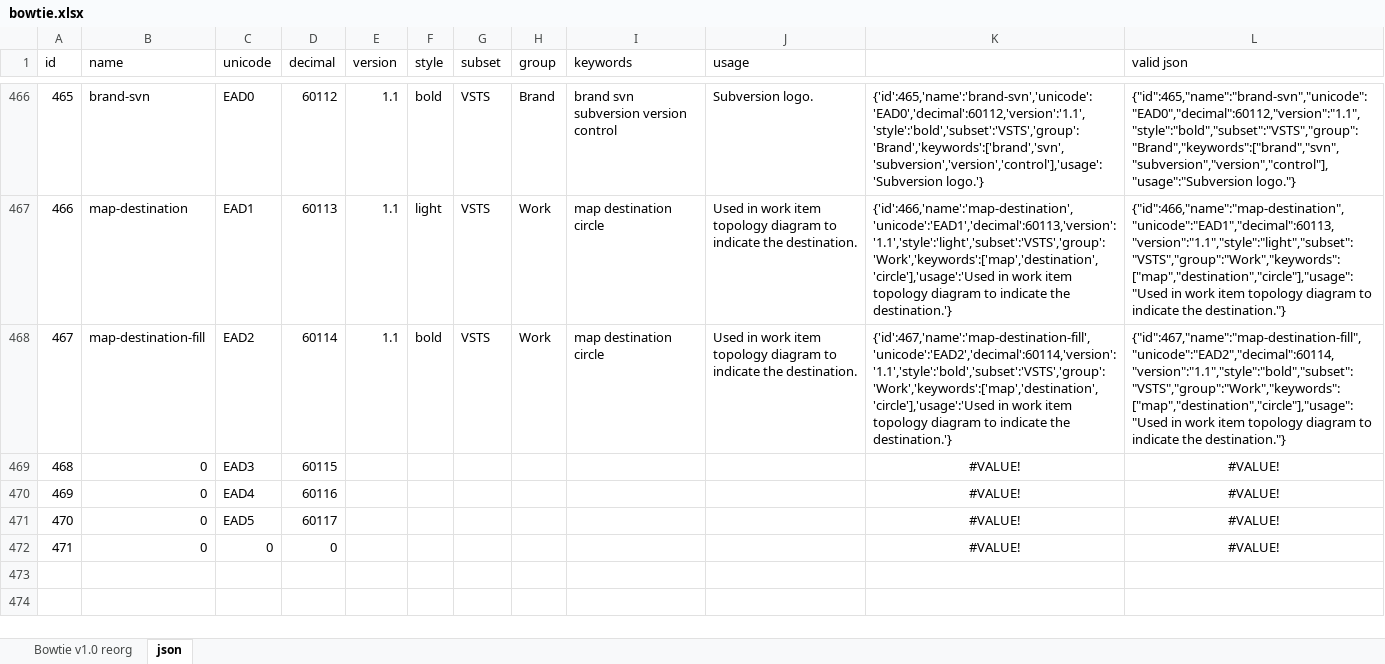
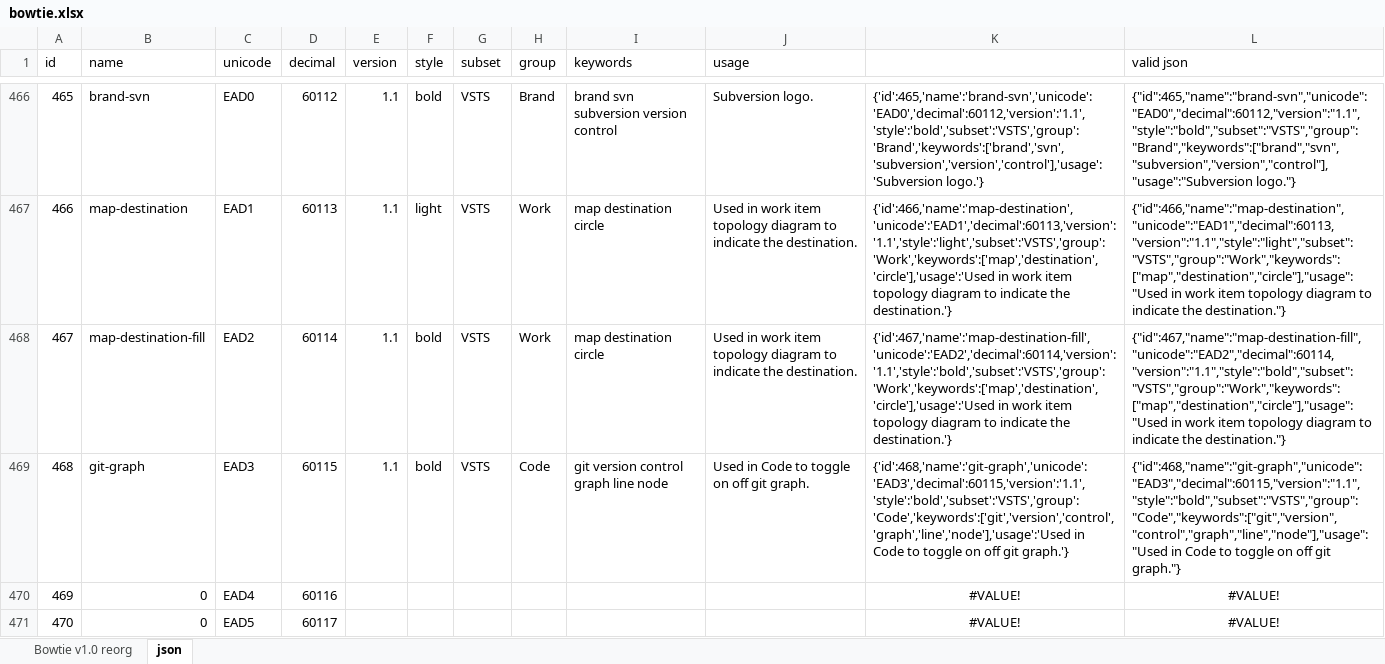
Before and after one commit to chryw/vsfi, an Excel workbook: source/bowtie.xlsx, sheet json, drawn as a sheet; only a part is shown, gaps mark what is left out; the shorter side is filled out with more unchanged rows; values as stored, in another font and other column widths than the file's, no borders; the diff names each change by its address in the sheet, - before the commit and + after, or states it on an @@ line.

Commit message:
Added git-graph icon

```diff
--- a/source/bowtie.xlsx (sheet json)
+++ b/source/bowtie.xlsx (sheet json)
-B469 (name): 0
+B469 (name): git-graph
-E469 (version): (empty)
+E469 (version): 1.1
-F469 (style): (empty)
+F469 (style): bold
-G469 (subset): (empty)
+G469 (subset): VSTS
-H469 (group): (empty)
+H469 (group): Code
-I469 (keywords): (empty)
+I469 (keywords): git version control graph line node
-J469 (usage): (empty)
+J469 (usage): Used in Code to toggle on off git graph.
-K469: #VALUE!
+K469: {'id':468,'name':'git-graph','unicode':'EAD3','decimal':60115,'version':'1.1','style':'bold','subset':'VSTS','group':'Code','keywords':['git','version','control','graph','line','node'],'usage':'Used in Code to toggle on off git graph.'}
-K469:L469 alignment: center
+K469:L469 alignment: left
-L469 (valid json): #VALUE!
+L469 (valid json): {"id":468,"name":"git-graph","unicode":"EAD3","decimal":60115,"version":"1.1","style":"bold","subset":"VSTS","group":"Code","keywords":["git","version","control","graph","line","node"],"usage":"Used in Code to toggle on off git graph."}
```
Also changed, not shown: sheet Bowtie v1.0 reorg, 3 other files.
